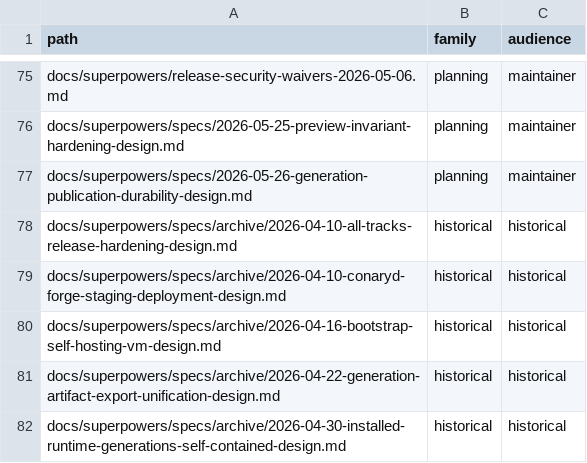
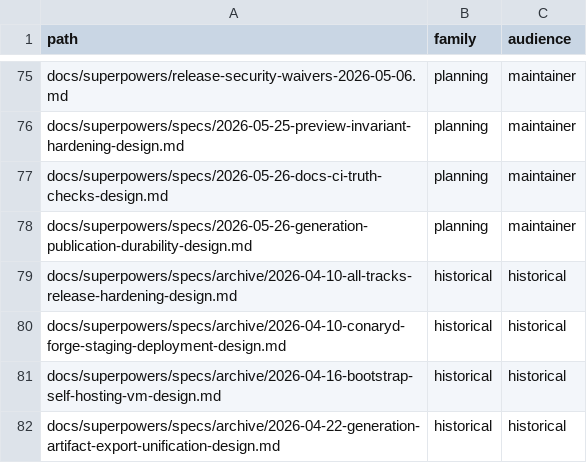
Before and after one commit to ConaryLabs/Conary, a TSV file: docs/superpowers/documentation-accuracy-audit-inventory.tsv, drawn as a sheet; only a part is shown, gaps mark what is left out; the shorter side is filled out with more unchanged rows.

```diff
--- a/docs/superpowers/documentation-accuracy-audit-inventory.tsv
+++ b/docs/superpowers/documentation-accuracy-audit-inventory.tsv
@@ -76,2 +76,3 @@ docs/superpowers/release-security-waivers-2026-05-06.md	planning	maintainer
 docs/superpowers/specs/2026-05-25-preview-invariant-hardening-design.md	planning	maintainer
+docs/superpowers/specs/2026-05-26-docs-ci-truth-checks-design.md	planning	maintainer
 docs/superpowers/specs/2026-05-26-generation-publication-durability-design.md	planning	maintainer
```
Also changed, not shown: docs/superpowers/documentation-accuracy-audit-ledger.tsv, 2 other files.
